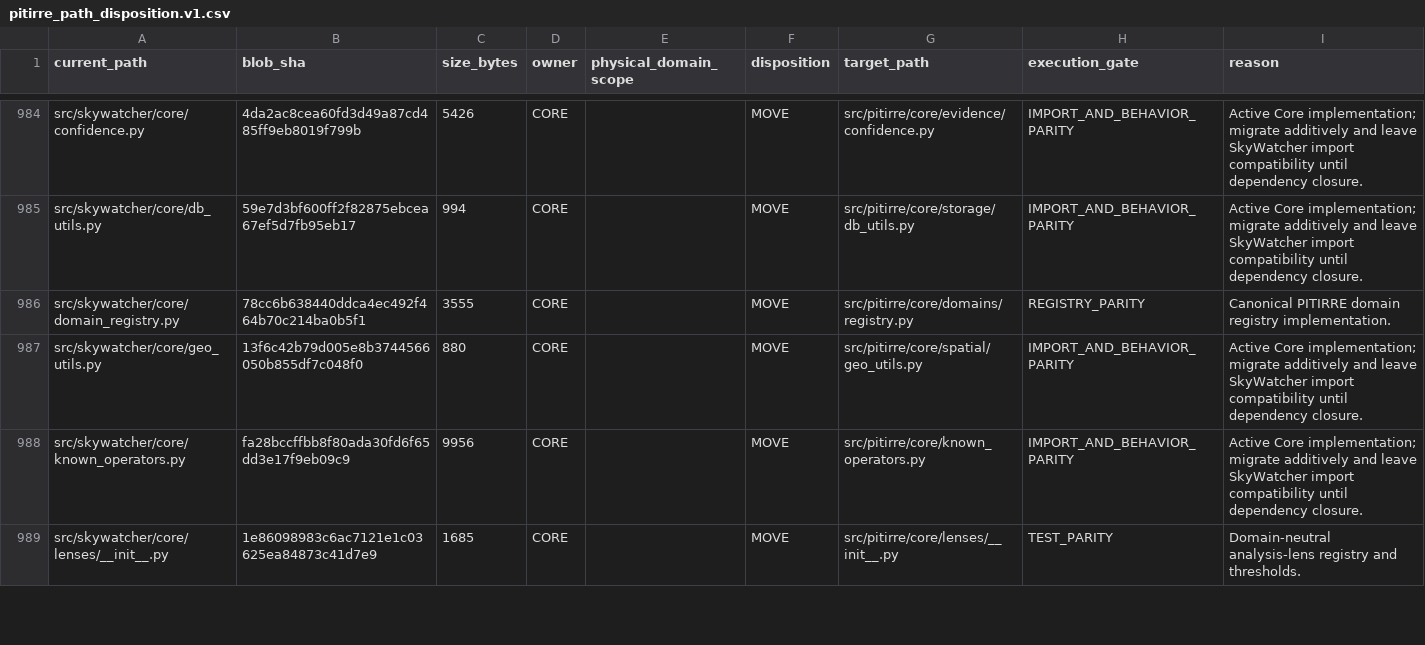
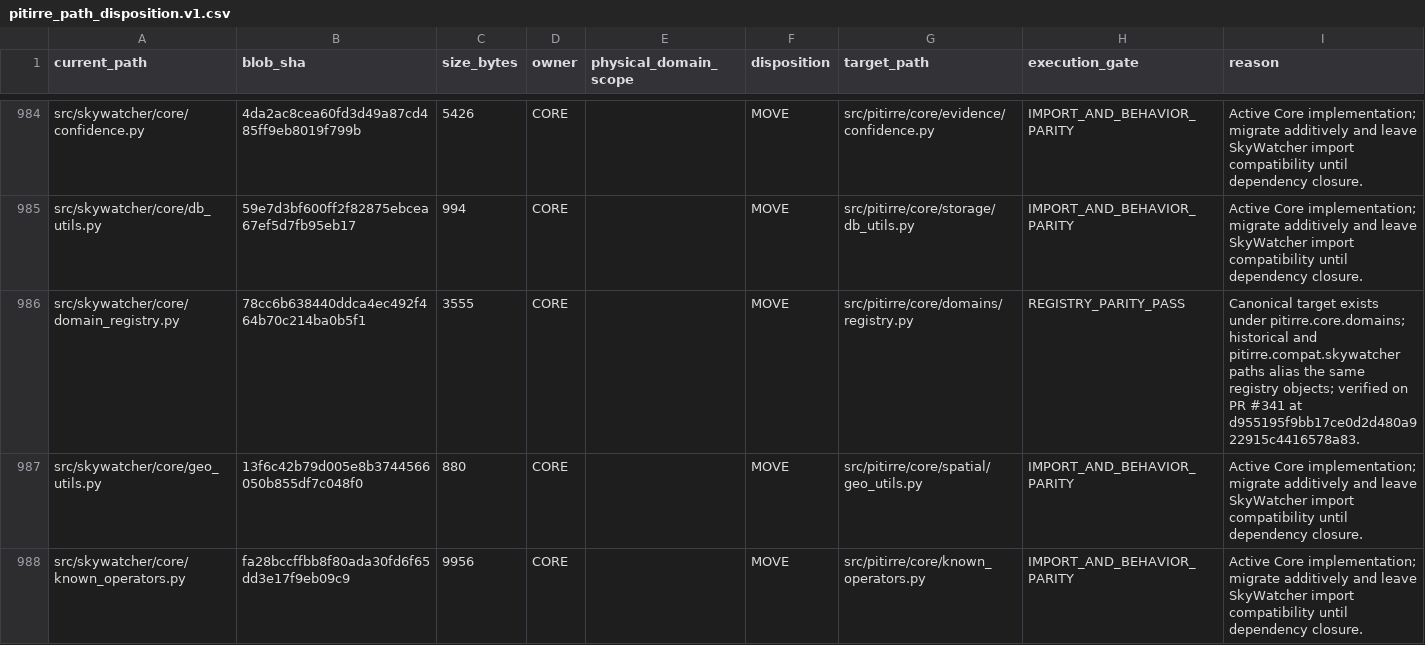
Before and after one commit to jotaele44/skywatcher-pr, a CSV file: manifests/pitirre_path_disposition.v1.csv, drawn as a sheet; only a part is shown, gaps mark what is left out; the shorter side is filled out with more unchanged rows; the diff covers the shown part only.

Commit message:
manifest(pitirre): promote verified Core AIR foundation rows

```diff
--- a/manifests/pitirre_path_disposition.v1.csv
+++ b/manifests/pitirre_path_disposition.v1.csv
@@ -985,3 +985,3 @@ src/skywatcher/core/confidence.py,4da2ac8cea60fd3d49a87cd485ff9eb8019f799b,5426,
 src/skywatcher/core/db_utils.py,59e7d3bf600ff2f82875ebcea67ef5d7fb95eb17,994,CORE,,MOVE,src/pitirre/core/storage/db_utils.py,IMPORT_AND_BEHAVIOR_PARITY,Active Core implementation; migrate additively and leave SkyWatcher import compatibility until dependency closure.
-src/skywatcher/core/domain_registry.py,78cc6b638440ddca4ec492f464b70c214ba0b5f1,3555,CORE,,MOVE,src/pitirre/core/domains/registry.py,REGISTRY_PARITY,Canonical PITIRRE domain registry implementation.
+src/skywatcher/core/domain_registry.py,78cc6b638440ddca4ec492f464b70c214ba0b5f1,3555,CORE,,MOVE,src/pitirre/core/domains/registry.py,REGISTRY_PARITY_PASS,"Canonical target exists under pitirre.core.domains; historical and pitirre.compat.skywatcher paths alias the same registry objects; verified on PR #341 at d955195f9bb17ce0d2d480a922915c4416578a83."
 src/skywatcher/core/geo_utils.py,13f6c42b79d005e8b3744566050b855df7c048f0,880,CORE,,MOVE,src/pitirre/core/spatial/geo_utils.py,IMPORT_AND_BEHAVIOR_PARITY,Active Core implementation; migrate additively and leave SkyWatcher import compatibility until dependency closure.
```
Also changed, not shown: 4 edited cells elsewhere in this file.
